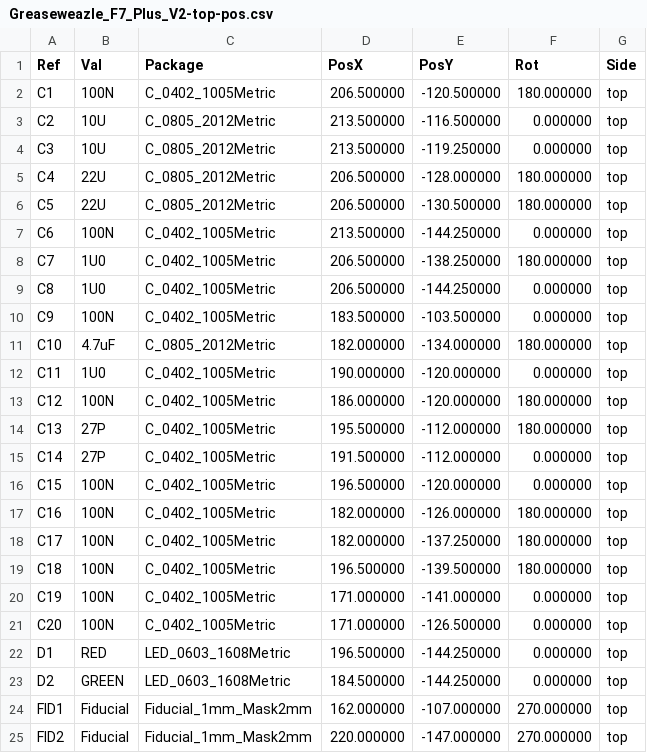
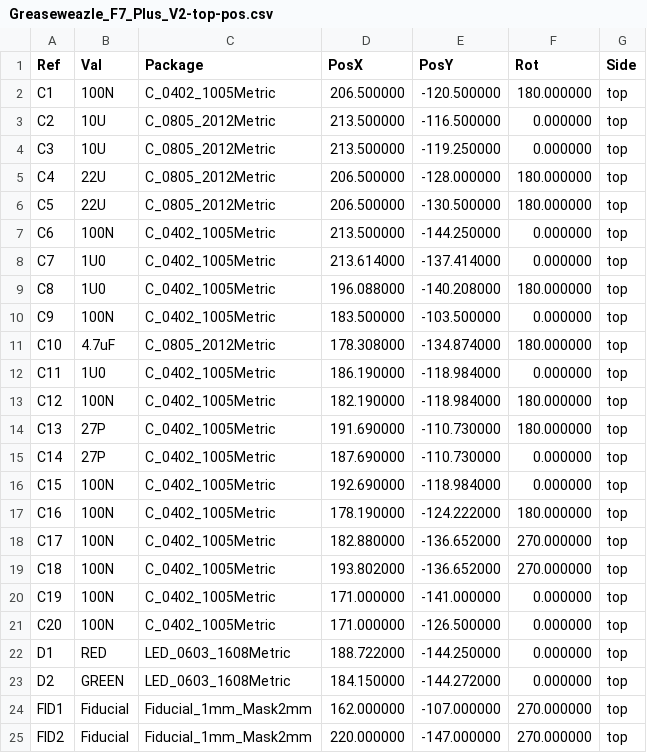
Before and after one commit to nospam2000/Greaseweazle-F7-Plus, a CSV file: V2/Plots/Greaseweazle_F7_Plus_V2-top-pos.csv, drawn as a sheet; only a part is shown; the diff covers the shown part only.

```diff
--- a/V2/Plots/Greaseweazle_F7_Plus_V2-top-pos.csv
+++ b/V2/Plots/Greaseweazle_F7_Plus_V2-top-pos.csv
@@ -7,18 +7,18 @@ Ref,Val,Package,PosX,PosY,Rot,Side
 "C6","100N","C_0402_1005Metric",213.500000,-144.250000,0.000000,top
-"C7","1U0","C_0402_1005Metric",206.500000,-138.250000,180.000000,top
-"C8","1U0","C_0402_1005Metric",206.500000,-144.250000,0.000000,top
+"C7","1U0","C_0402_1005Metric",213.614000,-137.414000,0.000000,top
+"C8","1U0","C_0402_1005Metric",196.088000,-140.208000,180.000000,top
 "C9","100N","C_0402_1005Metric",183.500000,-103.500000,0.000000,top
-"C10","4.7uF","C_0805_2012Metric",182.000000,-134.000000,180.000000,top
-"C11","1U0","C_0402_1005Metric",190.000000,-120.000000,0.000000,top
-"C12","100N","C_0402_1005Metric",186.000000,-120.000000,180.000000,top
-"C13","27P","C_0402_1005Metric",195.500000,-112.000000,180.000000,top
-"C14","27P","C_0402_1005Metric",191.500000,-112.000000,0.000000,top
-"C15","100N","C_0402_1005Metric",196.500000,-120.000000,0.000000,top
-"C16","100N","C_0402_1005Metric",182.000000,-126.000000,180.000000,top
-"C17","100N","C_0402_1005Metric",182.000000,-137.250000,180.000000,top
-"C18","100N","C_0402_1005Metric",196.500000,-139.500000,180.000000,top
+"C10","4.7uF","C_0805_2012Metric",178.308000,-134.874000,180.000000,top
+"C11","1U0","C_0402_1005Metric",186.190000,-118.984000,0.000000,top
+"C12","100N","C_0402_1005Metric",182.190000,-118.984000,180.000000,top
+"C13","27P","C_0402_1005Metric",191.690000,-110.730000,180.000000,top
+"C14","27P","C_0402_1005Metric",187.690000,-110.730000,0.000000,top
+"C15","100N","C_0402_1005Metric",192.690000,-118.984000,0.000000,top
+"C16","100N","C_0402_1005Metric",178.190000,-124.222000,180.000000,top
+"C17","100N","C_0402_1005Metric",182.880000,-136.652000,270.000000,top
+"C18","100N","C_0402_1005Metric",193.802000,-136.652000,270.000000,top
 "C19","100N","C_0402_1005Metric",171.000000,-141.000000,0.000000,top
 "C20","100N","C_0402_1005Metric",171.000000,-126.500000,0.000000,top
-"D1","RED","LED_0603_1608Metric",196.500000,-144.250000,0.000000,top
-"D2","GREEN","LED_0603_1608Metric",184.500000,-144.250000,0.000000,top
+"D1","RED","LED_0603_1608Metric",188.722000,-144.250000,0.000000,top
+"D2","GREEN","LED_0603_1608Metric",184.150000,-144.272000,0.000000,top
 "FID1","Fiducial","Fiducial_1mm_Mask2mm",162.000000,-107.000000,270.000000,top
```
Also changed, not shown: 2 added rows and 14 edited cells elsewhere in this file, V2/Greaseweazle_F7_Plus_V2_BOM.csv, V2/Plots/Greaseweazle_F7_Plus_V2-top-pos_fixed.csv, 17 other files.
